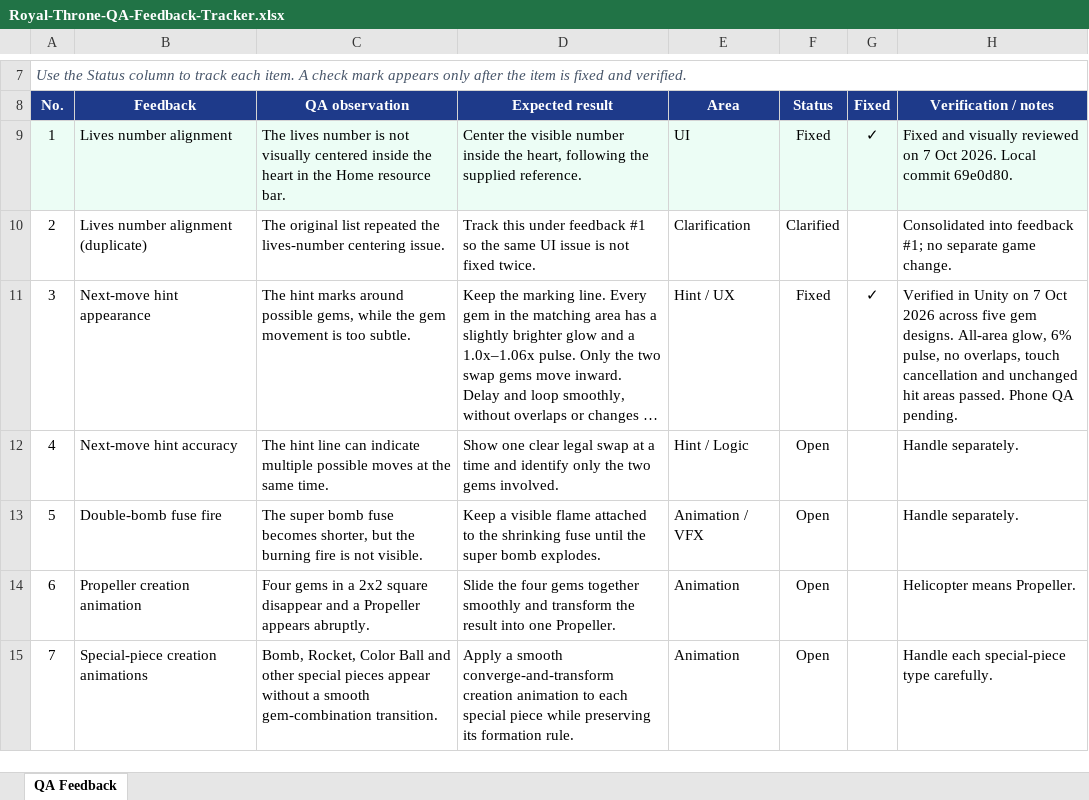
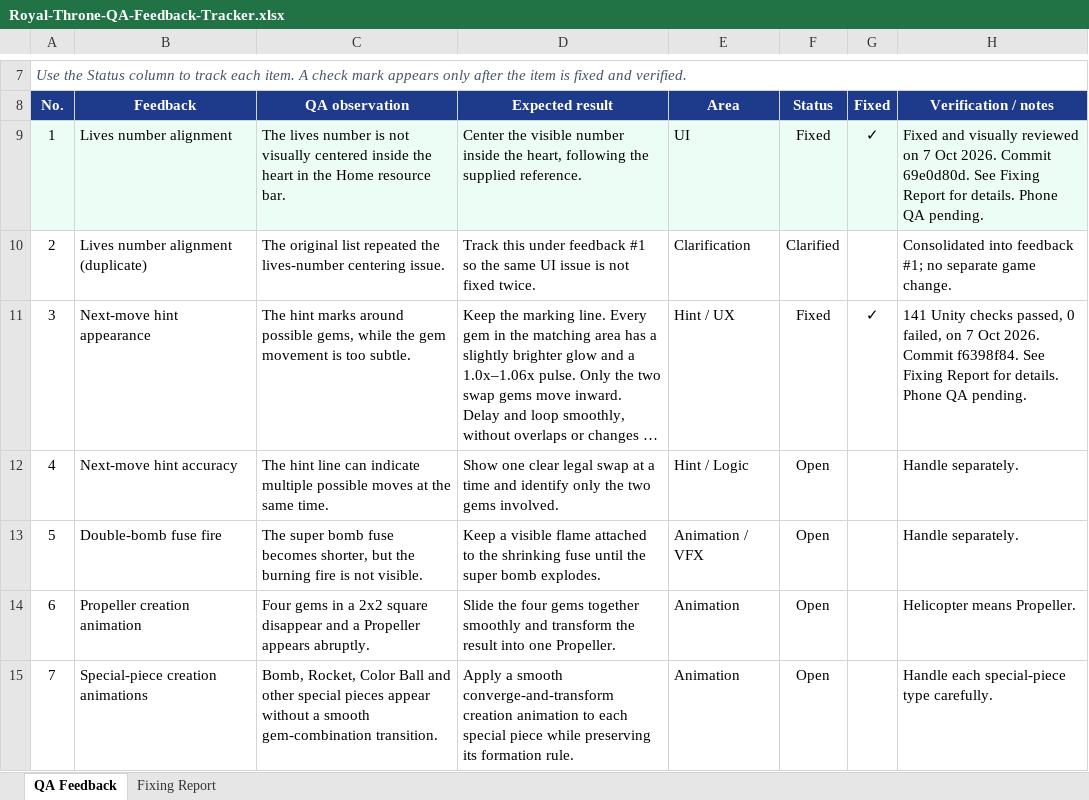
Before and after one commit to jchakmaavian/jellygarden-codex, an Excel workbook: outputs/qa-feedback-tracker-20261007/Royal-Throne-QA-Feedback-Tracker.xlsx, sheet QA Feedback, drawn as a sheet; only a part is shown, gaps mark what is left out; long unchanged cells end in …; values as stored, in another font and other column widths than the file's, no borders; conditional formats and table styles not drawn; the diff names each change by its address in the sheet, - before the commit and + after, or states it on an @@ line.

Commit message:
Add detailed QA fixing report to the Excel tracker

```diff
--- a/outputs/qa-feedback-tracker-20261007/Royal-Throne-QA-Feedback-Tracker.xlsx (sheet QA Feedback)
+++ b/outputs/qa-feedback-tracker-20261007/Royal-Throne-QA-Feedback-Tracker.xlsx (sheet QA Feedback)
+sheet tab: Fixing Report
-H9: …Oct 2026. Local commit 69e0d80.
+H9: …Oct 2026. Commit 69e0d80d. See Fixing Report for details. Phone QA pending.
-H11: Verified in Unity on 7 Oct 2026 across five gem designs. All-area glow, 6% pulse, no overlaps, touch cancellation and unchanged hit areas passed. Phone QA…
+H11: 141 Unity checks passed, 0 failed, on 7 Oct 2026. Commit f6398f84. See Fixing Report for details. Phone QA…
```
